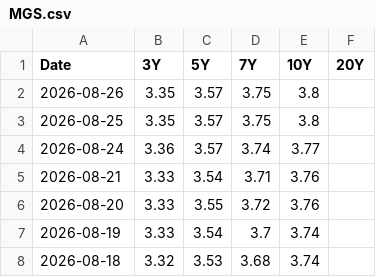
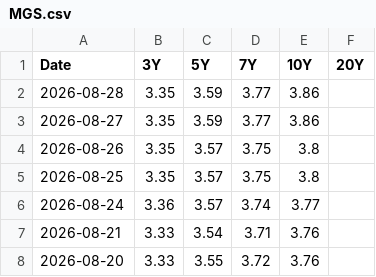
Before and after one commit to minjoukang-jpg/benchmarkrates, a CSV file: data/MGS.csv, drawn as a sheet; only a part is shown; the shorter side is filled out with more unchanged rows.

```diff
--- a/data/MGS.csv
+++ b/data/MGS.csv
@@ -1,2 +1,4 @@
 Date,3Y,5Y,7Y,10Y,20Y
+2026-08-28,3.35,3.59,3.77,3.86,
+2026-08-27,3.35,3.59,3.77,3.86,
 2026-08-26,3.35,3.57,3.75,3.8,
```
Also changed, not shown: data/BVAL.csv, data/MYOR.csv, 7 other files.
